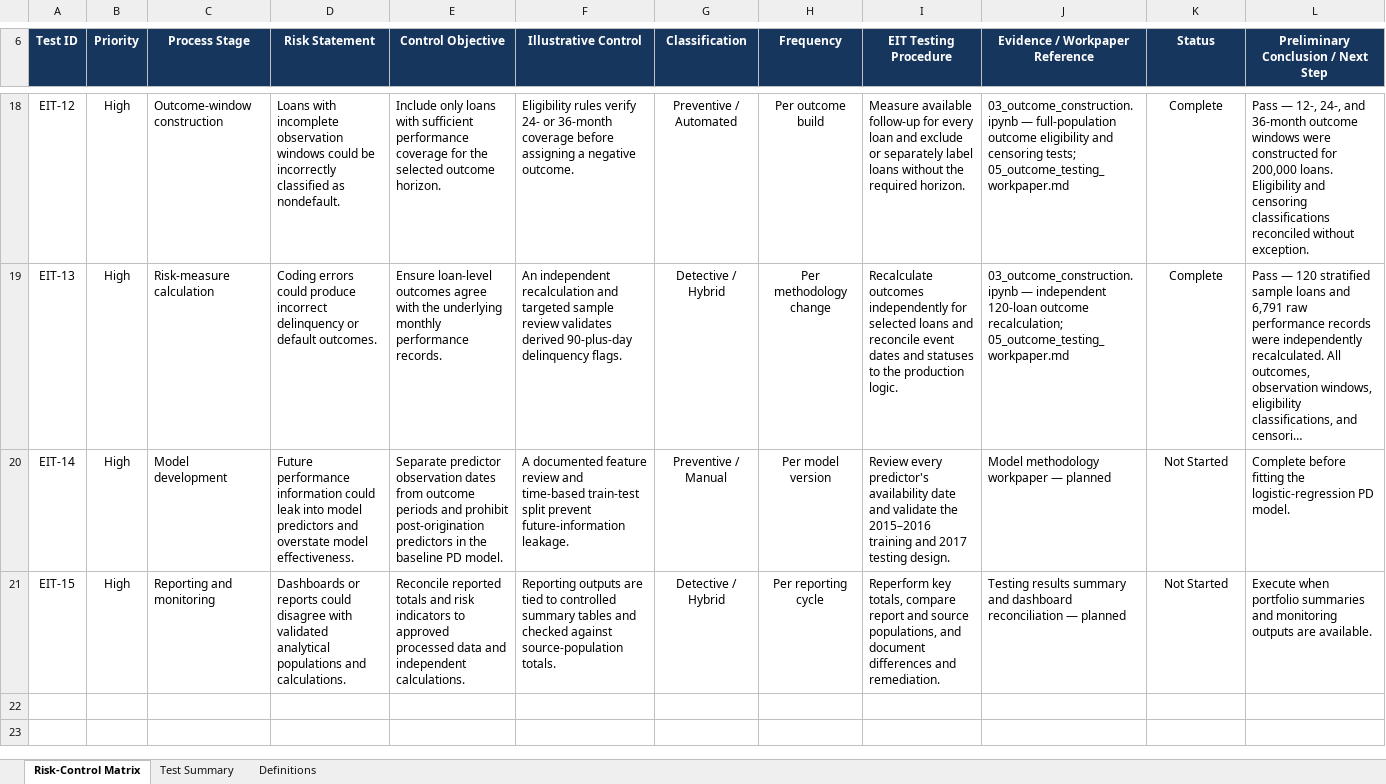
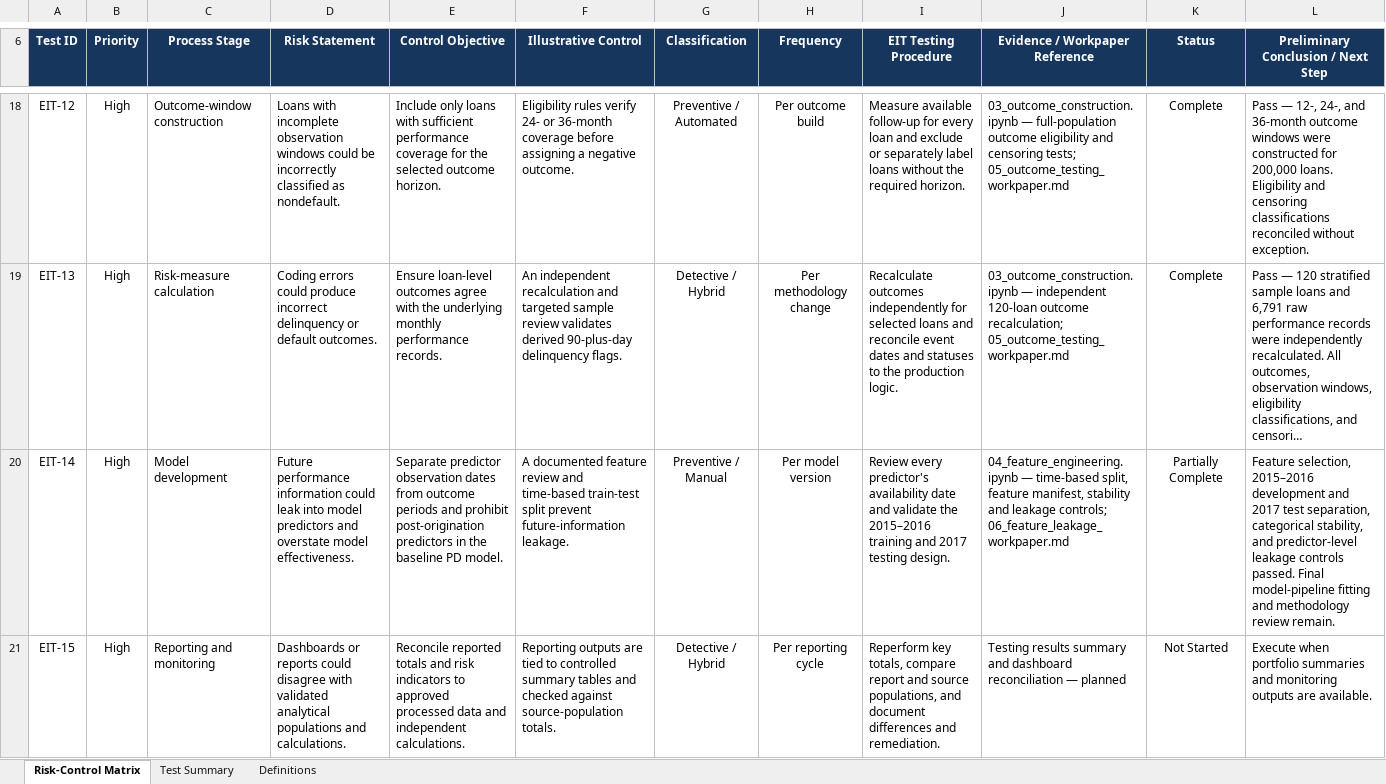
Before and after one commit to MaiNguyen5306/freddie-mac-credit-risk, an Excel workbook: docs/eit/risk_control_matrix.xlsx, sheet Risk-Control Matrix, drawn as a sheet; only a part is shown, gaps mark what is left out; long unchanged cells end in …; values as stored, in another font and other column widths than the file's, no borders; conditional formats and table styles not drawn; the diff names each change by its address in the sheet, - before the commit and + after, or states it on an @@ line.

Commit message:
Add feature engineering and leakage controls

```diff
--- a/docs/eit/risk_control_matrix.xlsx (sheet Risk-Control Matrix)
+++ b/docs/eit/risk_control_matrix.xlsx (sheet Risk-Control Matrix)
-J20 (Evidence / Workpaper Reference): Model methodology workpaper — planned
+J20 (Evidence / Workpaper Reference): 04_feature_engineering.ipynb — time-based split, feature manifest, stability and leakage controls; 06_feature_leakage_workpaper.md
-K20 (Status): Not Started
+K20 (Status): Partially Complete
-L20: Complete before fitting the logistic-regression PD model.
+L20: Feature selection, 2015–2016 development and 2017 test separation, categorical stability, and predictor-level leakage controls passed. Final model-pipeline fitting and methodology review remain.
```
Also changed, not shown: sheet Test Summary, 2 other files.
